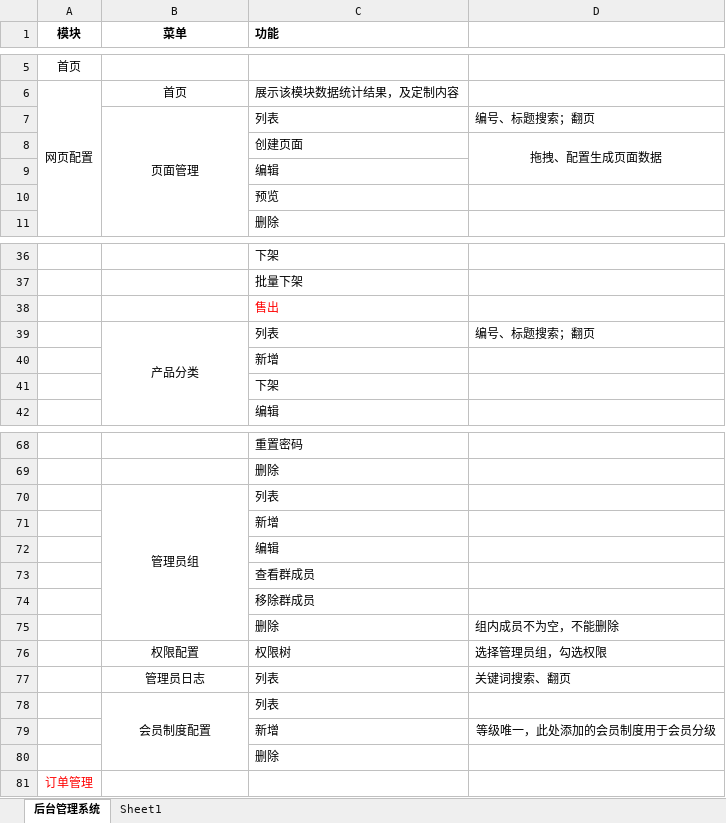
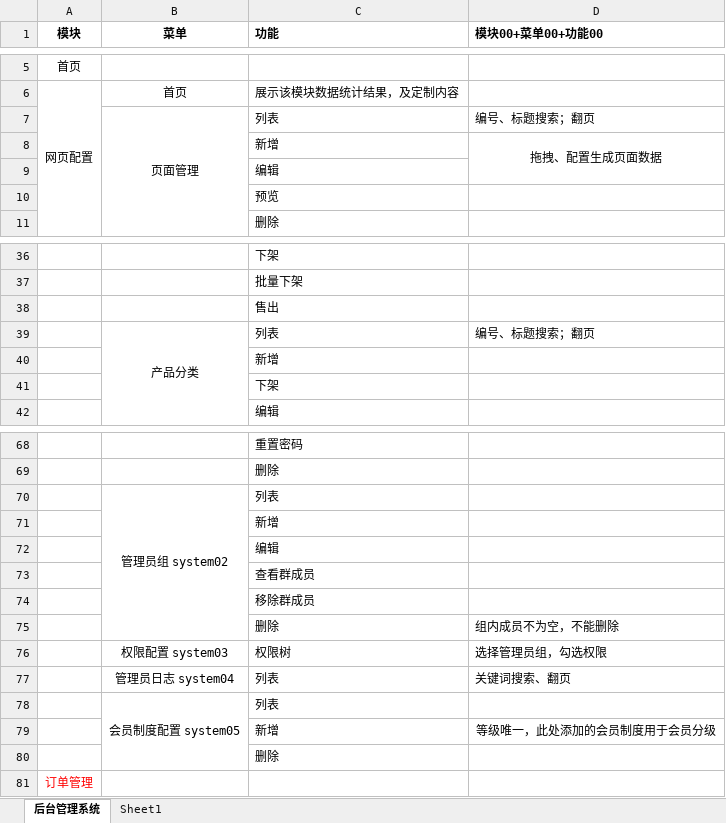
Before and after one commit to ChengXYY/storejj, an Excel workbook: _doc/123.xlsx, sheet 后台管理系统, drawn as a sheet; only a part is shown, gaps mark what is left out; values as stored, in another font and other column widths than the file's, no borders; the diff names each change by its address in the sheet, - before the commit and + after, or states it on an @@ line.

```diff
--- a/_doc/123.xlsx (sheet 后台管理系统)
+++ b/_doc/123.xlsx (sheet 后台管理系统)
-D1: (empty)
+D1: 模块00+菜单00+功能00
-C8 (功能): 创建页面
+C8 (功能): 新增
-C38 text colour: #FF0000
+C38 text colour: black
-B70 (菜单): 管理员组
+B70 (菜单): 管理员组 system02
-B76 (菜单): 权限配置
+B76 (菜单): 权限配置 system03
-B77 (菜单): 管理员日志
+B77 (菜单): 管理员日志 system04
-B78 (菜单): 会员制度配置
+B78 (菜单): 会员制度配置 system05
```
Also changed, not shown: 12 other files.
